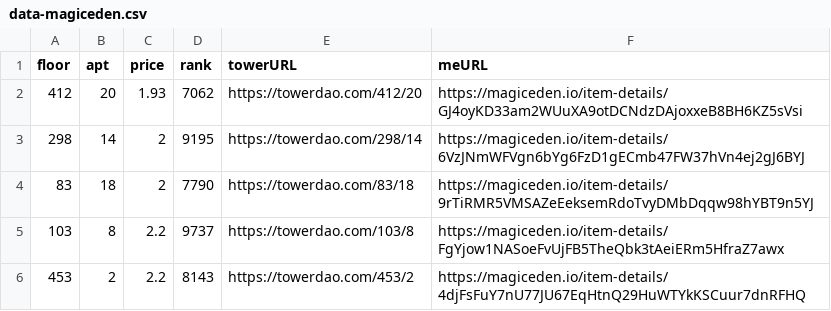
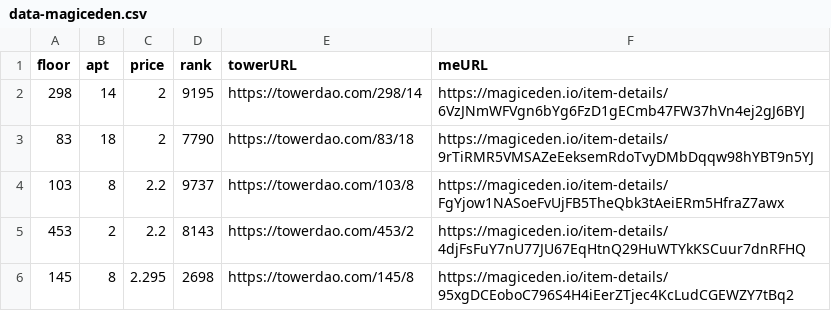
Before and after one commit to braposo/thetower-monitor, a CSV file: data-magiceden.csv, drawn as a sheet; only a part is shown; the shorter side is filled out with more unchanged rows; the diff names each change by its address in the sheet, - before the commit and + after, or states it on an @@ line.

Commit message:
Flat: latest data (2021-11-04T22:40:39.272Z) {   "date": "2021-11-04T22:40:39.272Z",   "files": [     {       "name": "data-magiceden.csv",       "deltaBytes": -125,       "source": "https://api-mainnet.magiceden.io/rpc/getListedNFTsByQuery?q=%7B%22%24match%22%3A%7B%22collectionSymbol%22%3A%22the_tower%22%7D%2C%22%24sort%22%3A%7B%22takerAmount%22%3A1%2C%22createdAt%22%3A-1%7D%7D"     },     {       "name": "data-solanart.csv",       "deltaBytes": 0,       "source": "https://qzlsklfacc.medianetwork.cloud/nft_for_sale?collection=thetower"     },     {       "name": "top-picks-solanart.csv",       "deltaBytes": 0,       "source": "https://qzlsklfacc.medianetwork.cloud/nft_for_sale?collection=thetower"     }   ] }

```diff
--- a/data-magiceden.csv
+++ b/data-magiceden.csv
-row 2: 412 | 20 | 1.93 | 7062 | https://towerdao.com/412/20 | https://magiceden.io/item-details/GJ4oyKD33am2WUuXA9otDCNdzDAjoxxeB8BH6KZ5sVsi
```
Also changed, not shown: data-solanart.csv, top-picks-solanart.csv.
